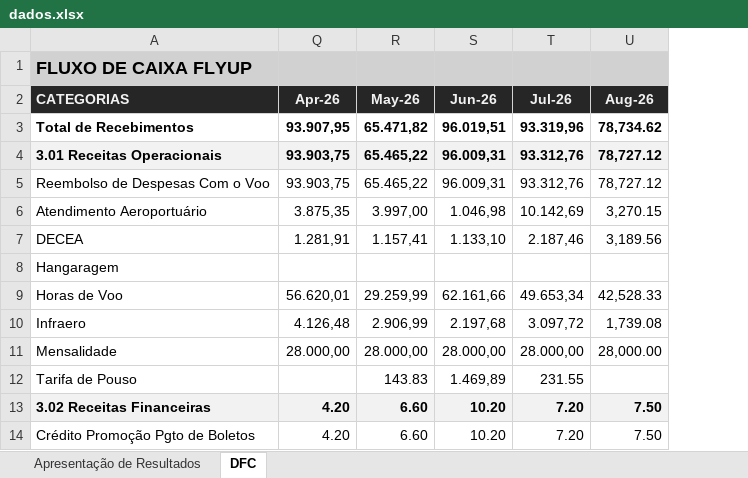
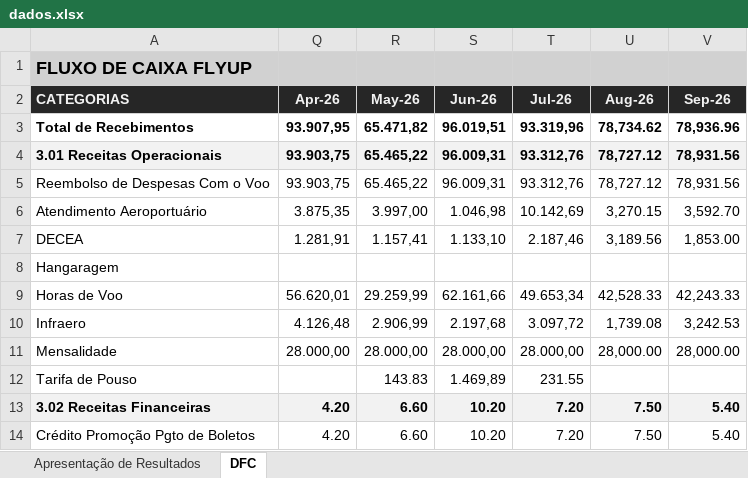
Before and after one commit to Lucas-BPO/Dashboard-Financeiro-Gerencial-Flyup, an Excel workbook: dados.xlsx, sheet DFC, drawn as a sheet; only a part is shown; values as stored, in another font and other column widths than the file's, no borders; conditional formats not drawn; the diff names each change by its address in the sheet, - before the commit and + after, or states it on an @@ line.

```diff
--- a/dados.xlsx (sheet DFC)
+++ b/dados.xlsx (sheet DFC)
+column V (Sep-26), rows 3-14: 78,936.96 | 78,931.56 | 78,931.56 | 3,592.70 | 1,853.00 |  | 42,243.33 | 3,242.53 | 28,000.00 |  | 5.40 | 5.40
```
Also changed, not shown: sheet Apresentação de Resultados, 1 other file.
